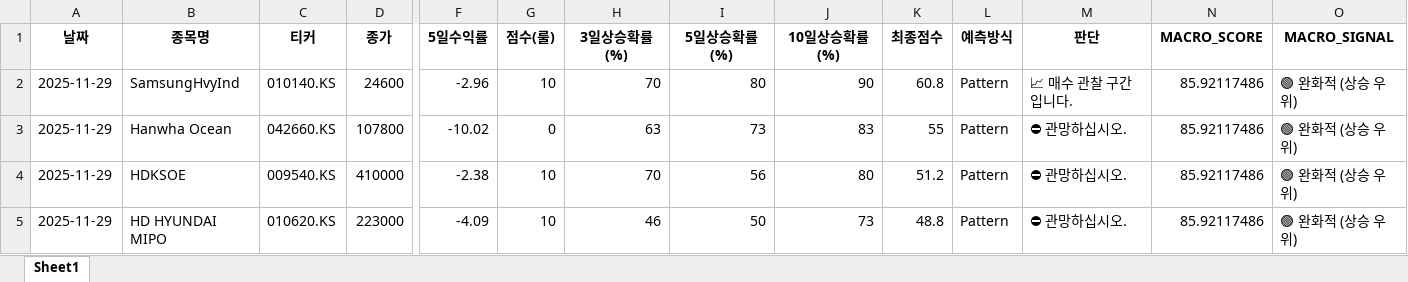
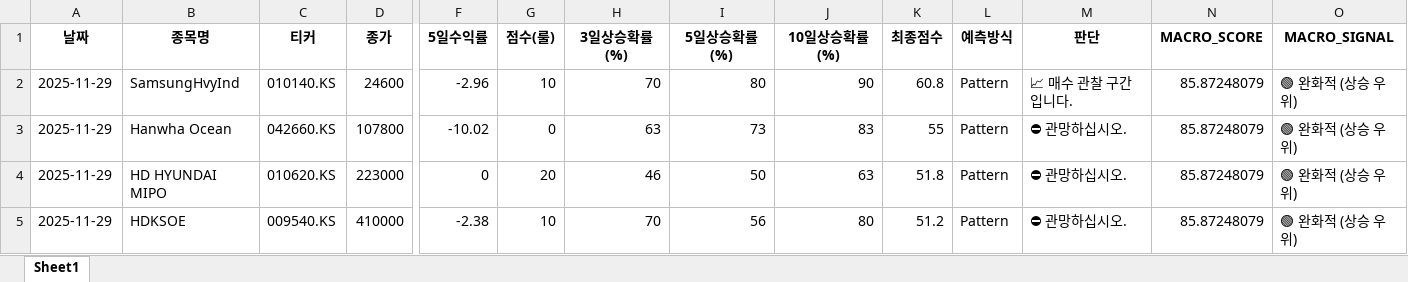
Before and after one commit to tradeprogram/ODIN-SPEAR-STRATEGY, an Excel workbook: DECISION/국장_조선_분석.xlsx, sheet Sheet1, drawn as a sheet; only a part is shown, gaps mark what is left out; values as stored, in another font and other column widths than the file's, no borders; removed rows and columns are numbered as before the commit, all else as after; rows hold the shown columns only; the diff names each change by its address in the sheet, - before the commit and + after, or states it on an @@ line.

```diff
--- a/DECISION/국장_조선_분석.xlsx (sheet Sheet1)
+++ b/DECISION/국장_조선_분석.xlsx (sheet Sheet1)
-N2:N3 (MACRO_SCORE): 85.92117486
+N2:N3 (MACRO_SCORE): 85.87248079
+row 4: 2025-11-29 | HD HYUNDAI MIPO | 010620.KS | 223000 | 0 | 20 | 46 | 50 | 63 | 51.8 | Pattern | ⛔ 관망하십시오. | 85.87248079 | 🟢 완화적 (상승 우위)
-N5 (MACRO_SCORE): 85.92117486
+N5 (MACRO_SCORE): 85.87248079
-row 5: 2025-11-29 | HD HYUNDAI MIPO | 010620.KS | 223000 | -4.09 | 10 | 46 | 50 | 73 | 48.8 | Pattern | ⛔ 관망하십시오. | 85.92117486 | 🟢 완화적 (상승 우위)
```
Also changed, not shown: DECISION/국장_반도체_분석.xlsx, DECISION/국장_방산_분석.xlsx, 8 other files.
